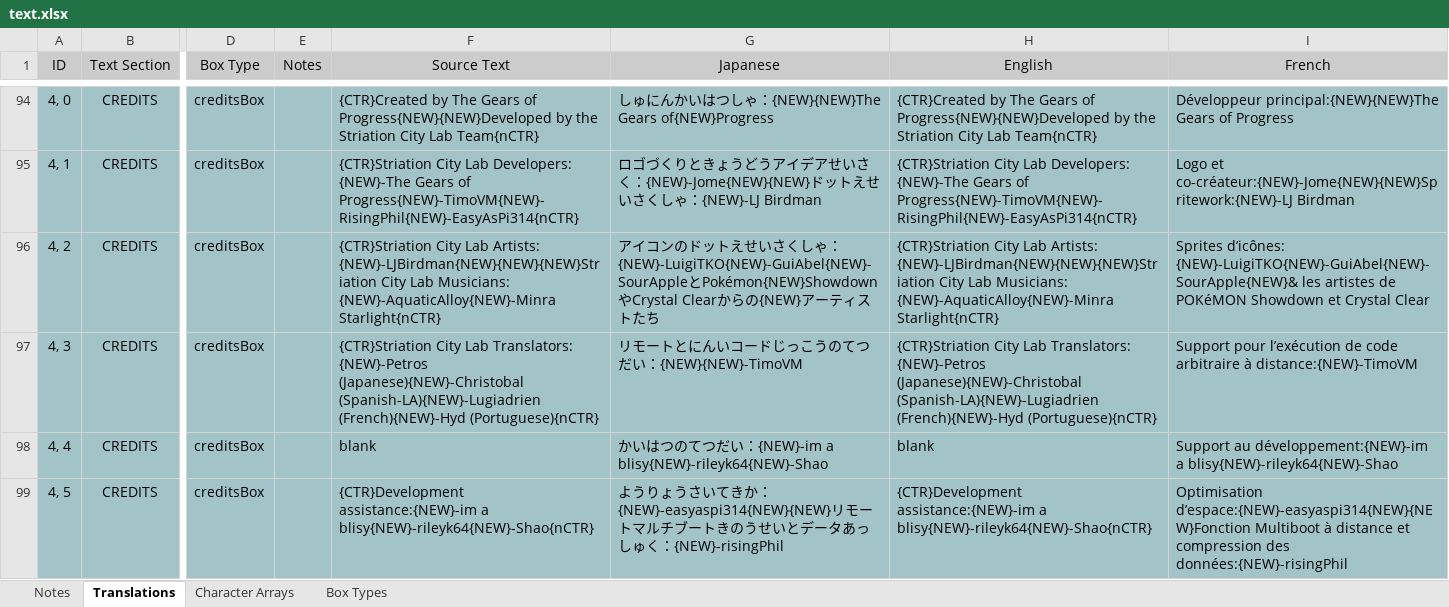
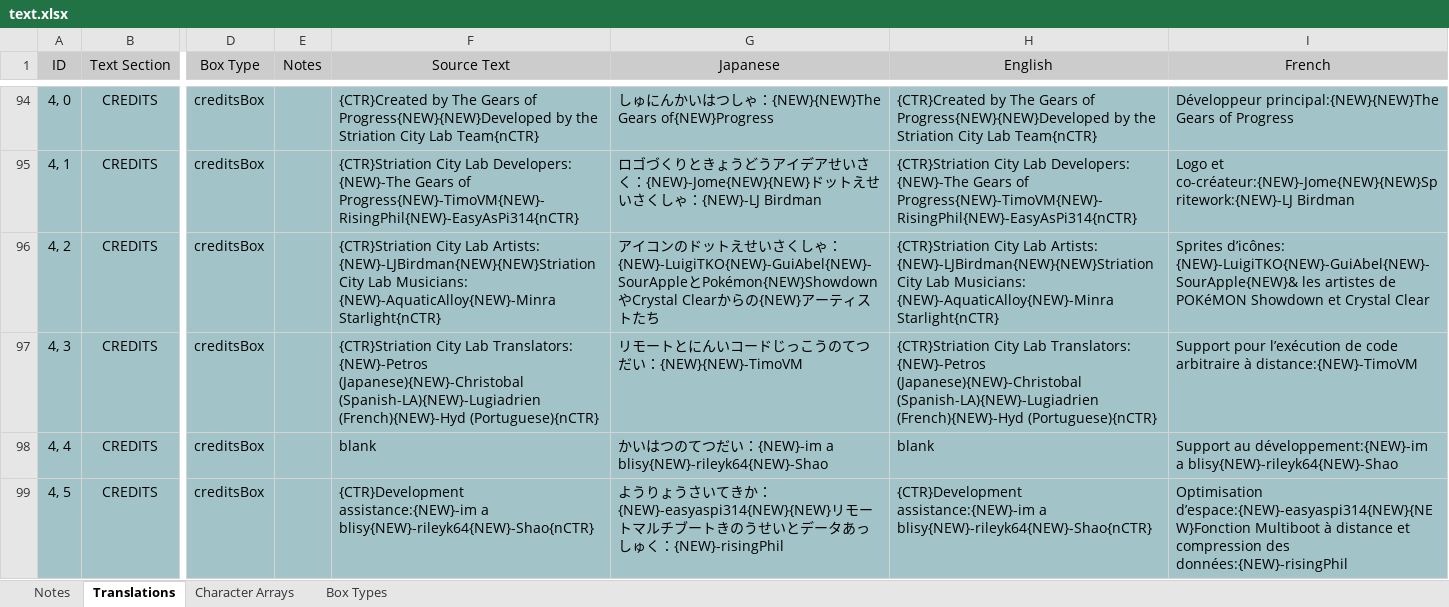
Before and after one commit to GearsProgress/Poke_Transporter_GB, an Excel workbook: tools/text_helper/text.xlsx, sheet Translations, drawn as a sheet; only a part is shown, gaps mark what is left out; values as stored, in another font and other column widths than the file's, no borders; charts and pictures and conditional formats and table styles not drawn; the diff names each change by its address in the sheet, - before the commit and + after, or states it on an @@ line.

```diff
--- a/tools/text_helper/text.xlsx (sheet Translations)
+++ b/tools/text_helper/text.xlsx (sheet Translations)
-F96 (Source Text): …Lab Artists: {NEW}-LJBirdman{NEW}{NEW}{NEW}Striation City Lab…
+F96 (Source Text): …Lab Artists: {NEW}-LJBirdman{NEW}{NEW}Striation City Lab…
-H96 (English): …Lab Artists: {NEW}-LJBirdman{NEW}{NEW}{NEW}Striation City Lab…
+H96 (English): …Lab Artists: {NEW}-LJBirdman{NEW}{NEW}Striation City Lab…
```
Also changed, not shown: 1 other file.
